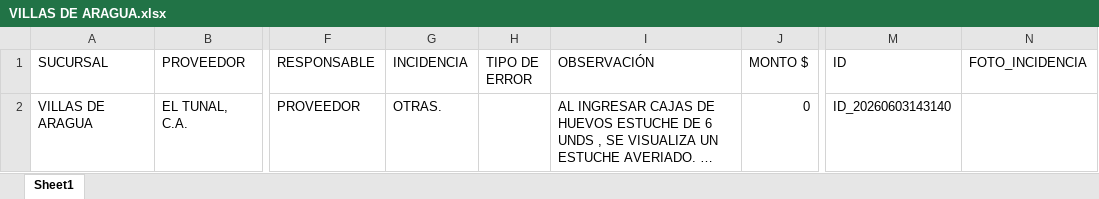
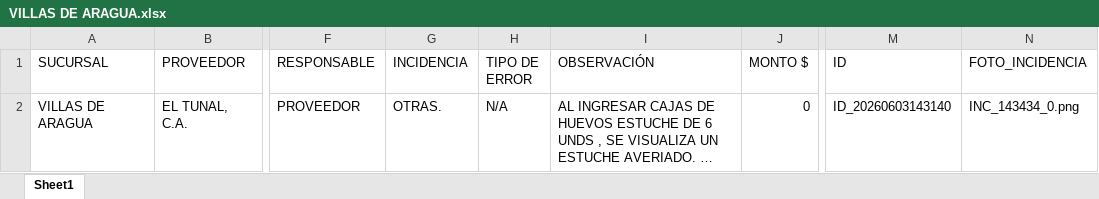
Before and after one commit to monitoreocmi/FISCALIZACION, an Excel workbook: cuadros/JUNIO/VILLAS DE ARAGUA.xlsx, sheet Sheet1, drawn as a sheet; only a part is shown, gaps mark what is left out; long unchanged cells end in …; values as stored, in another font and other column widths than the file's, no borders; the diff names each change by its address in the sheet, - before the commit and + after, or states it on an @@ line.

```diff
--- a/cuadros/JUNIO/VILLAS DE ARAGUA.xlsx (sheet Sheet1)
+++ b/cuadros/JUNIO/VILLAS DE ARAGUA.xlsx (sheet Sheet1)
-H2 (TIPO DE ERROR): (empty)
+H2 (TIPO DE ERROR): N/A
-N2 (FOTO_INCIDENCIA): (empty)
+N2 (FOTO_INCIDENCIA): INC_143434_0.png
```
Also changed, not shown: cuadros/JUNIO/BARQUISIMETO.xlsx, cuadros/JUNIO/CIRCULO MILITAR.xlsx, 50 other files.
